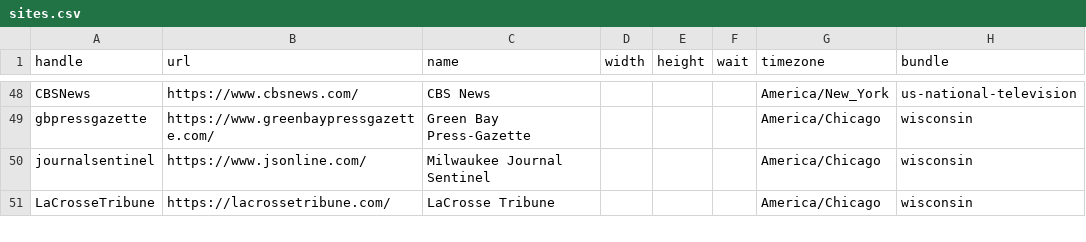
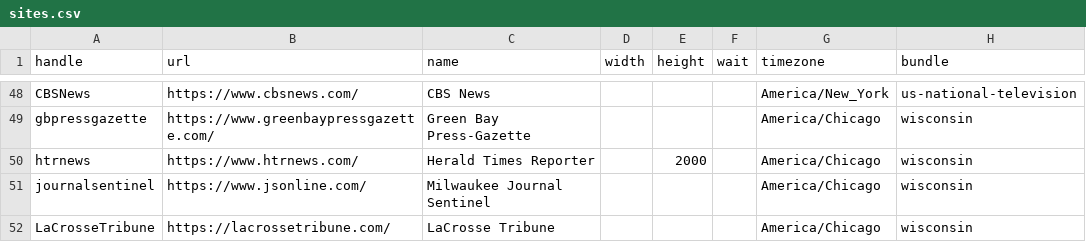
Before and after one commit to simonw/news-homepages, a CSV file: newshomepages/sources/sites.csv, drawn as a sheet; only a part is shown, gaps mark what is left out.

Commit message:
fix: remove popup and add for htrnews #36

```diff
--- a/newshomepages/sources/sites.csv
+++ b/newshomepages/sources/sites.csv
@@ -49,2 +49,3 @@ CBSNews,https://www.cbsnews.com/,CBS News,,,,America/New_York,us-national-televi
 gbpressgazette,https://www.greenbaypressgazette.com/,Green Bay Press-Gazette,,,,America/Chicago,wisconsin
+htrnews,https://www.htrnews.com/,Herald Times Reporter,,2000,,America/Chicago,wisconsin
 journalsentinel,https://www.jsonline.com/,Milwaukee Journal Sentinel,,,,America/Chicago,wisconsin
```
Also changed, not shown: 1 other file.
